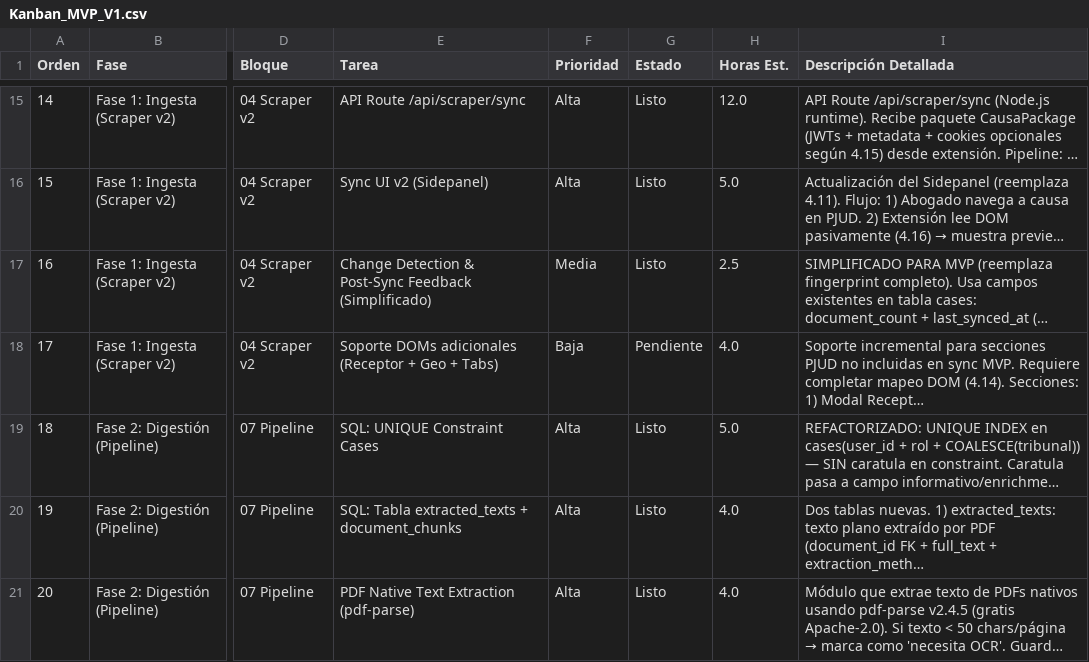
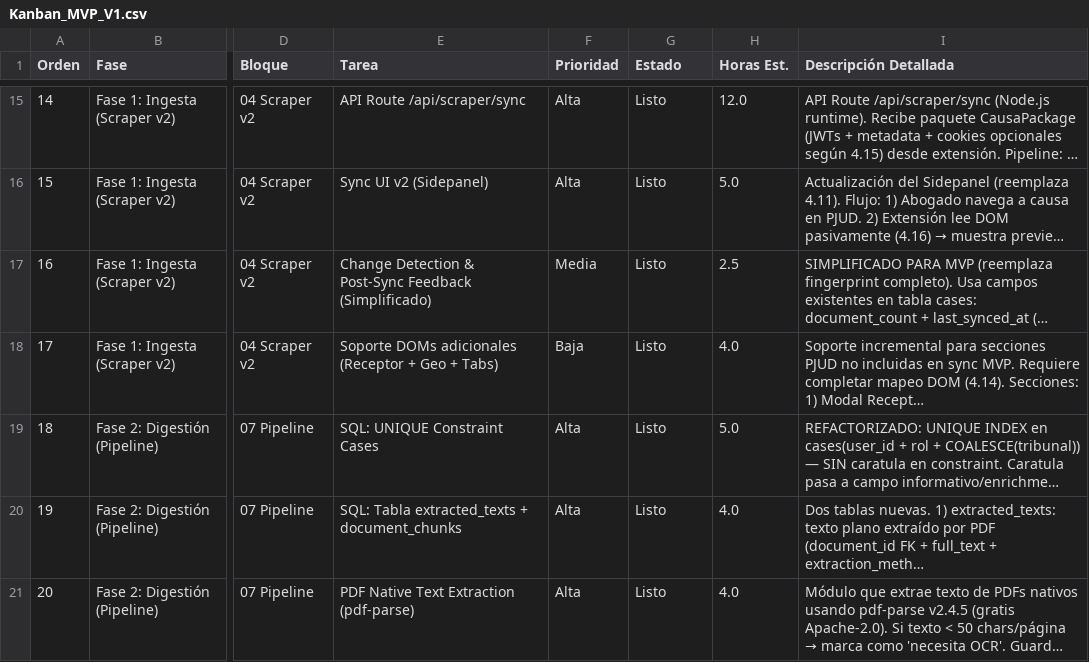
Before and after one commit to jorge-castillo-l/mvp-legal, a CSV file: docs/Kanban_MVP_V1.csv, drawn as a sheet; only a part is shown, gaps mark what is left out; long unchanged cells end in …; the diff names each change by its address in the sheet, - before the commit and + after, or states it on an @@ line.

Commit message:
feat(4.20): Soporte DOMs adicionales - Tabs + Receptor + Geo scaffold
Tabs data (item 3): datos ya extraidos por JwtExtractor 4.16 almacenados en DB
- Migracion: ADD COLUMN tabs_data JSONB + receptor_data JSONB en cases
- API sync paso 8a: guarda pkg.tabs (notificaciones+escritos+exhortos+litigantes) en cases.tabs_data
- Sin requests adicionales a PJUD (datos ya en CausaPackage)

Receptor (item 1): PjudClient.fetchReceptorHtml + parseReceptorData
- client.ts: fetchReceptorHtml POST a receptorCivil.php con jwt_receptor + csrf + cookies
- parser.ts: parseReceptorData best-effort por patrones de tablas PJUD
  - Identifica tablas por encabezados th: certificaciones + diligencias
  - Extrae nombre receptor, tipo, arrays certificaciones/diligencias
  - Graceful degradation si estructura HTML difiere del patron esperado
- API sync paso 8b: llama receptor, parsea, guarda en cases.receptor_data
- SyncResult extendido: tabs_stored + receptor_stored booleans

Geo (item 2): omitido en MVP (datos visuales de mapa, sin valor para RAG)
- jwt_georef existe por folio en tipos pero no se procesa (mapa, no texto)

Kanban: 4.20 marcada como Listo

```diff
--- a/docs/Kanban_MVP_V1.csv
+++ b/docs/Kanban_MVP_V1.csv
-G18 (Estado): Pendiente
+G18 (Estado): Listo
```
Also changed, not shown: 5 other files.
